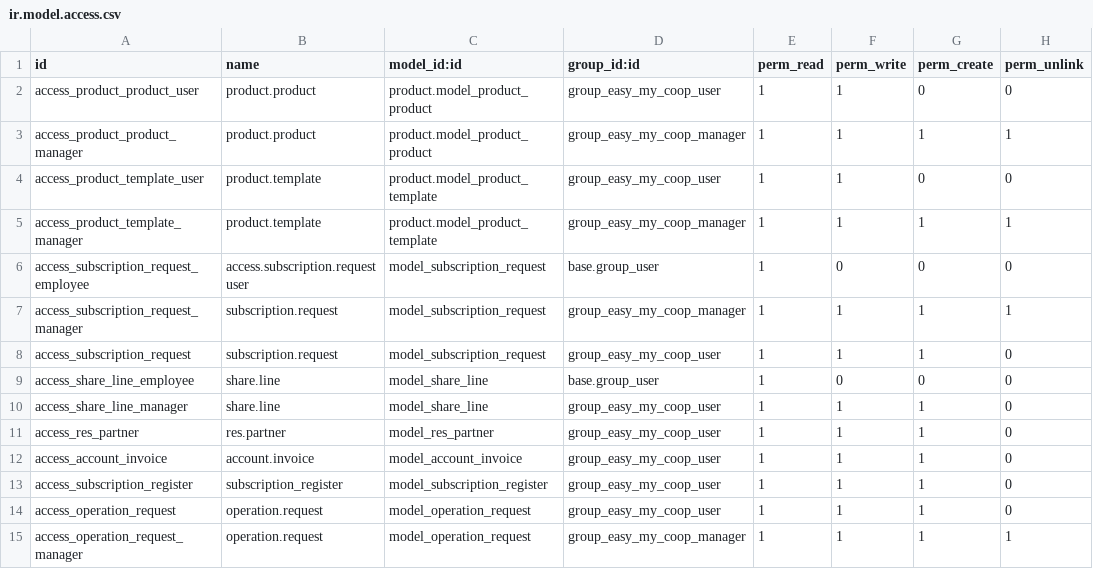
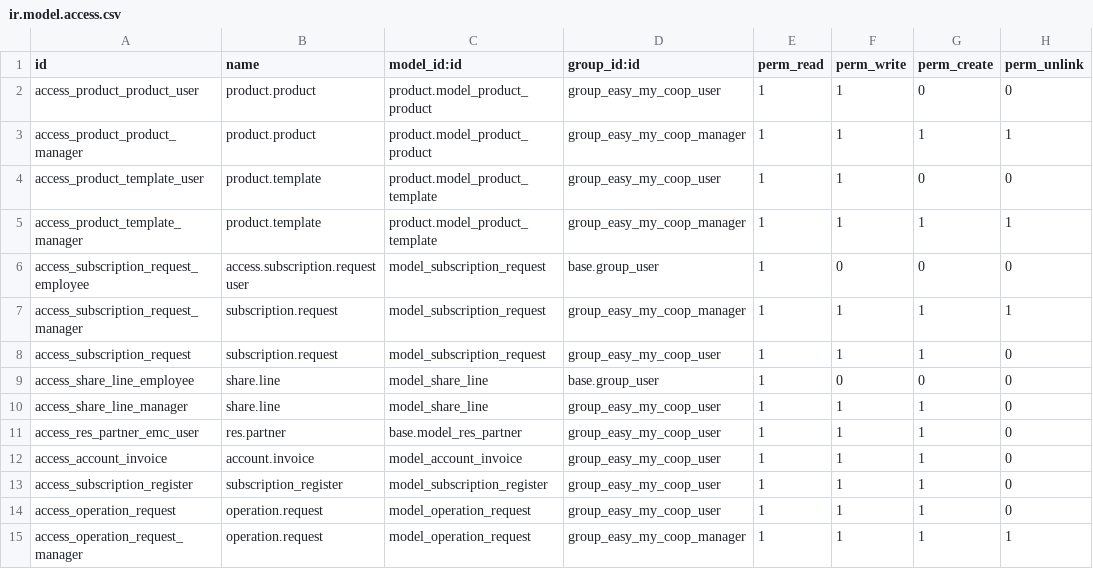
Before and after one commit to lucaorioli/cooperative, a CSV file: cooperator/security/ir.model.access.csv, drawn as a sheet.

```diff
--- a/cooperator/security/ir.model.access.csv
+++ b/cooperator/security/ir.model.access.csv
@@ -10,3 +10,3 @@ access_share_line_employee,share.line,model_share_line,base.group_user,1,0,0,0
 access_share_line_manager,share.line,model_share_line,group_easy_my_coop_user,1,1,1,0
-access_res_partner,res.partner,model_res_partner,group_easy_my_coop_user,1,1,1,0
+access_res_partner_emc_user,res.partner,base.model_res_partner,group_easy_my_coop_user,1,1,1,0
 access_account_invoice,account.invoice,model_account_invoice,group_easy_my_coop_user,1,1,1,0
```
Also changed, not shown: 1 other file.
